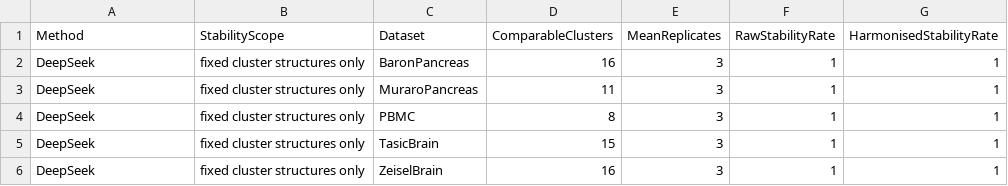
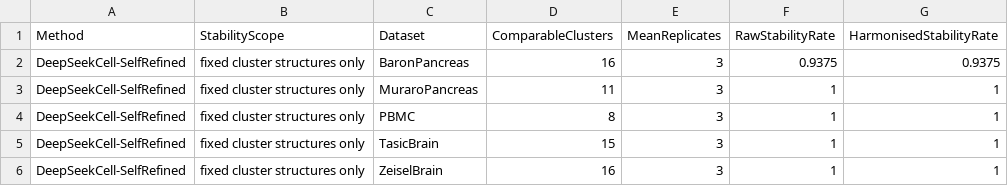
Before and after one commit to mohkone/DeepSeekCell, a CSV file: paper/sn-article-template/benchmark_llm_stability.csv, drawn as a sheet.

```diff
--- a/paper/sn-article-template/benchmark_llm_stability.csv
+++ b/paper/sn-article-template/benchmark_llm_stability.csv
@@ -1,6 +1,6 @@
 "Method","StabilityScope","Dataset","ComparableClusters","MeanReplicates","RawStabilityRate","HarmonisedStabilityRate"
-"DeepSeek","fixed cluster structures only","BaronPancreas",16,3,1,1
-"DeepSeek","fixed cluster structures only","MuraroPancreas",11,3,1,1
-"DeepSeek","fixed cluster structures only","PBMC",8,3,1,1
-"DeepSeek","fixed cluster structures only","TasicBrain",15,3,1,1
-"DeepSeek","fixed cluster structures only","ZeiselBrain",16,3,1,1
+"DeepSeekCell-SelfRefined","fixed cluster structures only","BaronPancreas",16,3,0.9375,0.9375
+"DeepSeekCell-SelfRefined","fixed cluster structures only","MuraroPancreas",11,3,1,1
+"DeepSeekCell-SelfRefined","fixed cluster structures only","PBMC",8,3,1,1
+"DeepSeekCell-SelfRefined","fixed cluster structures only","TasicBrain",15,3,1,1
+"DeepSeekCell-SelfRefined","fixed cluster structures only","ZeiselBrain",16,3,1,1
```
Also changed, not shown: paper/sn-article-template/benchmark_friedman_tests.csv, paper/sn-article-template/benchmark_pairwise_wilcoxon.csv, 55 other files.
